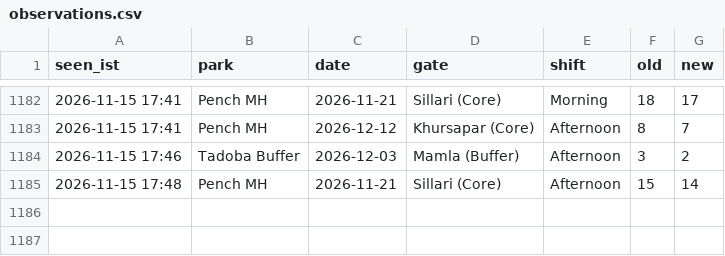
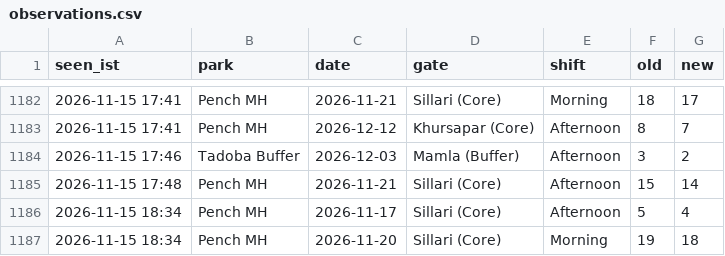
Before and after one commit to tnmytanny/safari-watcher, a CSV file: observations.csv, drawn as a sheet; only a part is shown, gaps mark what is left out.

```diff
--- a/observations.csv
+++ b/observations.csv
@@ -1185 +1185,3 @@ seen_ist,park,date,gate,shift,old,new
 2026-11-15 17:48,Pench MH,2026-11-21,"Sillari (Core)",Afternoon,15,14
+2026-11-15 18:34,Pench MH,2026-11-17,"Sillari (Core)",Afternoon,5,4
+2026-11-15 18:34,Pench MH,2026-11-20,"Sillari (Core)",Morning,19,18
```
Also changed, not shown: 1 other file.
